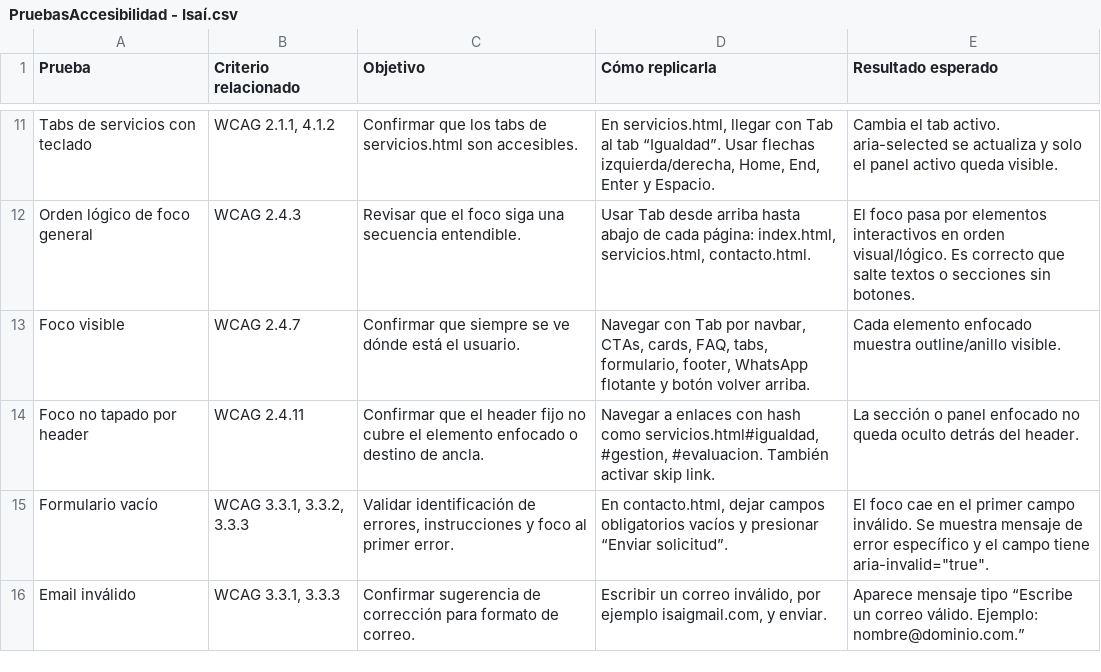
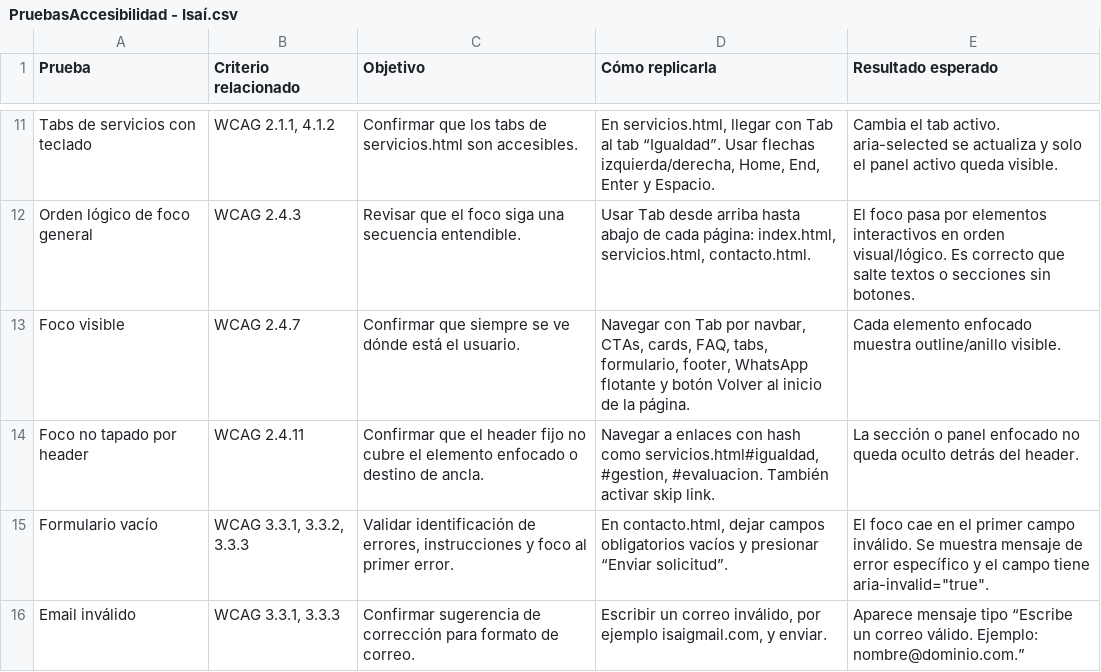
Before and after one commit to SolertiaMain/VisionYEstrategia, a CSV file: PruebasAccesibilidad - Isaí.csv, drawn as a sheet; only a part is shown, gaps mark what is left out.

```diff
--- a/PruebasAccesibilidad - Isaí.csv
+++ b/PruebasAccesibilidad - Isaí.csv
@@ -12,3 +12,3 @@ Tabs de servicios con teclado,"WCAG 2.1.1, 4.1.2",Confirmar que los tabs de serv
 Orden lógico de foco general,WCAG 2.4.3,Revisar que el foco siga una secuencia entendible.,"Usar Tab desde arriba hasta abajo de cada página: index.html, servicios.html, contacto.html.",El foco pasa por elementos interactivos en orden visual/lógico. Es correcto que salte textos o secciones sin botones.
-Foco visible,WCAG 2.4.7,Confirmar que siempre se ve dónde está el usuario.,"Navegar con Tab por navbar, CTAs, cards, FAQ, tabs, formulario, footer, WhatsApp flotante y botón volver arriba.",Cada elemento enfocado muestra outline/anillo visible.
+Foco visible,WCAG 2.4.7,Confirmar que siempre se ve dónde está el usuario.,"Navegar con Tab por navbar, CTAs, cards, FAQ, tabs, formulario, footer, WhatsApp flotante y botón Volver al inicio de la página.",Cada elemento enfocado muestra outline/anillo visible.
 Foco no tapado por header,WCAG 2.4.11,Confirmar que el header fijo no cubre el elemento enfocado o destino de ancla.,"Navegar a enlaces con hash como servicios.html#igualdad, #gestion, #evaluacion. También activar skip link.",La sección o panel enfocado no queda oculto detrás del header.
```
Also changed, not shown: 5 other files.
